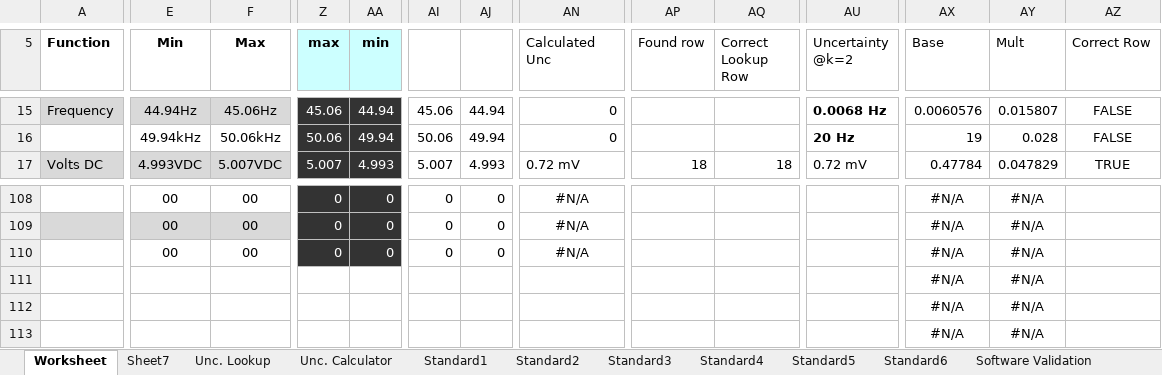
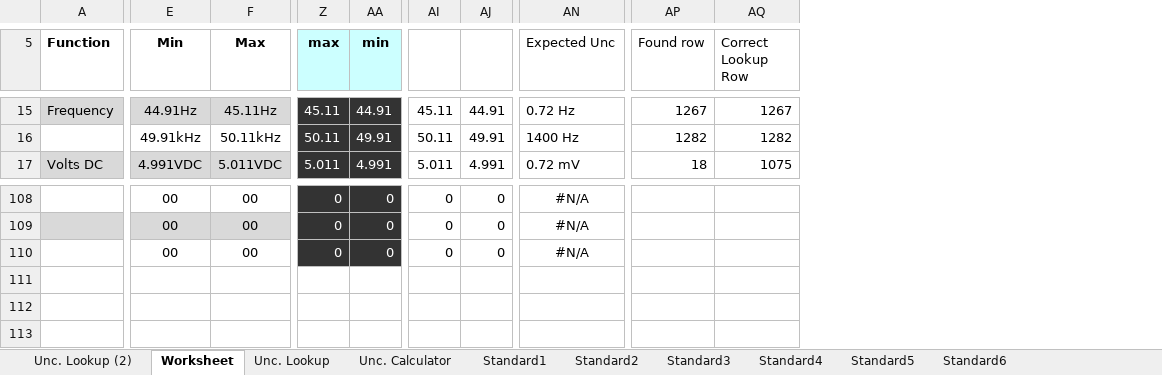
Before and after one commit to Johnson-Gage-Inspection-Inc/xl-Electrical-Workbook, an Excel workbook: Fluke 179 TEST.xlsm, sheet Worksheet, drawn as a sheet; only a part is shown, gaps mark what is left out; values as stored, in another font and other column widths than the file's, no borders; charts and pictures and conditional formats not drawn; removed rows and columns are numbered as before the commit, all else as after; rows hold the shown columns only; the diff covers the shown part only; the diff names each change by its address in the sheet, - before the commit and + after, or states it on an @@ line.

```diff
--- a/Fluke 179 TEST.xlsm (sheet Worksheet)
+++ b/Fluke 179 TEST.xlsm (sheet Worksheet)
-sheet tab: Sheet7
+sheet tab: Unc. Lookup (2)
-column AU (Uncertainty @k=2), rows 15-17: 0.0068 Hz | 20 Hz | 0.72 mV
-column AX (Base), rows 15-17: 0.0060576 | 19 | 0.47784; rows 108-110: all #N/A
-column AY (Mult), rows 15-17: 0.015807 | 0.028 | 0.047829; rows 108-110: all #N/A
-column AZ (Correct Row), rows 15-17: FALSE | FALSE | TRUE
-AN5: Calculated Unc
+AN5: Expected Unc
-E15 (Min): 44.94Hz
+E15 (Min): 44.91Hz
-F15 (Max): 45.06Hz
+F15 (Max): 45.11Hz
-Z15 (max): 45.06
+Z15 (max): 45.11
-AA15 (min): 44.94
+AA15 (min): 44.91
-AI15: 45.06
+AI15: 45.11
-AJ15: 44.94
+AJ15: 44.91
-AN15 (Expected Unc): 0
+AN15 (Expected Unc): 0.72 Hz
-AP15 (Found row): (empty)
+AP15 (Found row): 1267
-AQ15 (Correct Lookup Row): (empty)
+AQ15 (Correct Lookup Row): 1267
-E16 (Min): 49.94kHz
+E16 (Min): 49.91kHz
-F16 (Max): 50.06kHz
+F16 (Max): 50.11kHz
-Z16 (max): 50.06
+Z16 (max): 50.11
-AA16 (min): 49.94
+AA16 (min): 49.91
-AI16: 50.06
+AI16: 50.11
-AJ16: 49.94
+AJ16: 49.91
-AN16 (Expected Unc): 0
+AN16 (Expected Unc): 1400 Hz
-AP16 (Found row): (empty)
+AP16 (Found row): 1282
-AQ16 (Correct Lookup Row): (empty)
+AQ16 (Correct Lookup Row): 1282
-E17 (Min): 4.993VDC
+E17 (Min): 4.991VDC
-F17 (Max): 5.007VDC
+F17 (Max): 5.011VDC
-Z17 (max): 5.007
+Z17 (max): 5.011
-AA17 (min): 4.993
+AA17 (min): 4.991
-AI17: 5.007
+AI17: 5.011
-AJ17: 4.993
+AJ17: 4.991
-AQ17 (Correct Lookup Row): 18
+AQ17 (Correct Lookup Row): 1075
-row 111:  |  |  |  |  |  |  |  |  |  |  | #N/A | #N/A
-row 112:  |  |  |  |  |  |  |  |  |  |  | #N/A | #N/A
-row 113:  |  |  |  |  |  |  |  |  |  |  | #N/A | #N/A
```
Also changed, not shown: 1 added column and 316 edited cells elsewhere in this sheet, formulas that keep their value, charts or pictures.
